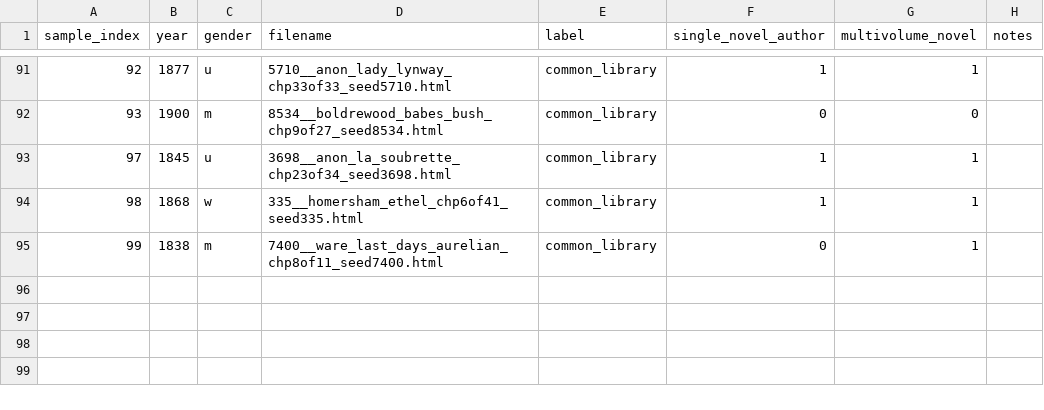
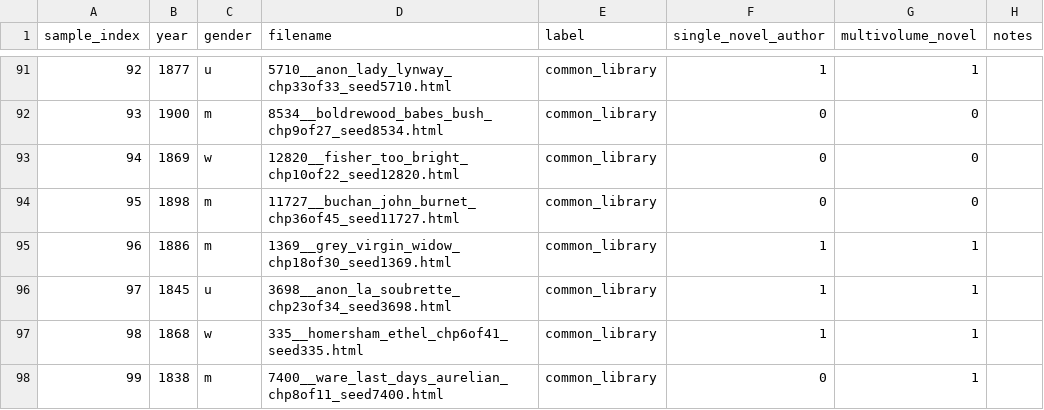
Before and after one commit to ge1789/common-library, a CSV file: common_library.csv, drawn as a sheet; only a part is shown, gaps mark what is left out.

Commit message:
feat: Add missing metadata for 94,95,96

```diff
--- a/common_library.csv
+++ b/common_library.csv
@@ -92,2 +92,5 @@ sample_index,year,gender,filename,label,single_novel_author,multivolume_novel,no
 93,1900,m,8534__boldrewood_babes_bush_chp9of27_seed8534.html,common_library,0,0,
+94,1869,w,12820__fisher_too_bright_chp10of22_seed12820.html,common_library,0,0,
+95,1898,m,11727__buchan_john_burnet_chp36of45_seed11727.html,common_library,0,0,
+96,1886,m,1369__grey_virgin_widow_chp18of30_seed1369.html,common_library,1,1,
 97,1845,u,3698__anon_la_soubrette_chp23of34_seed3698.html,common_library,1,1,
```
